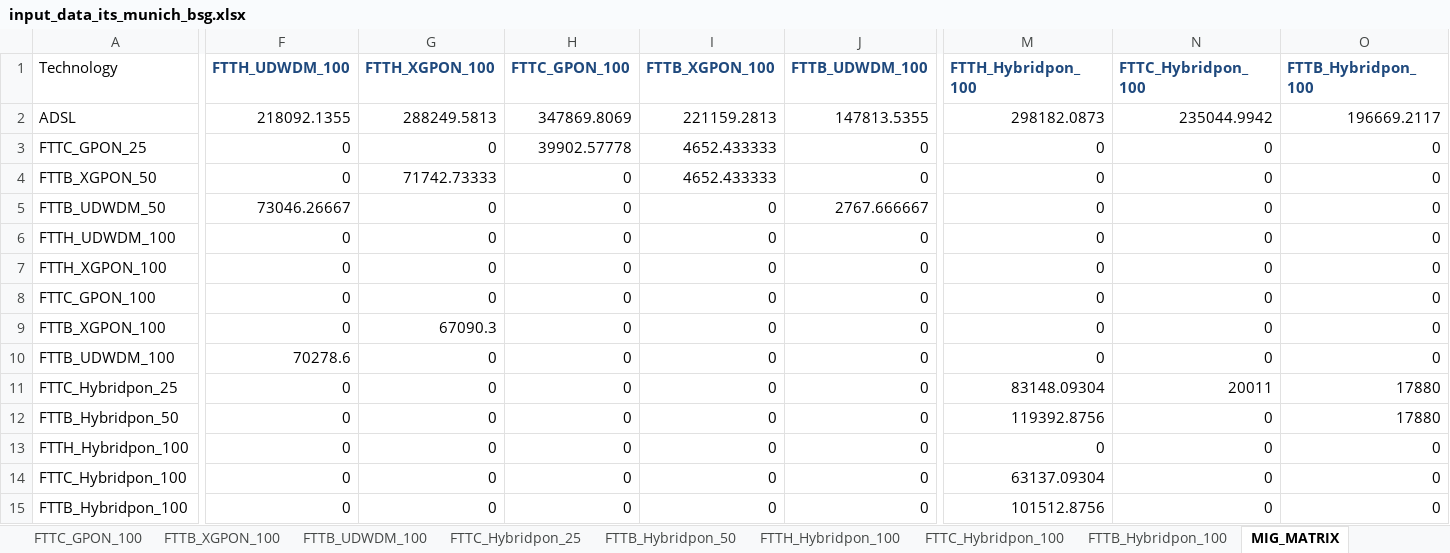
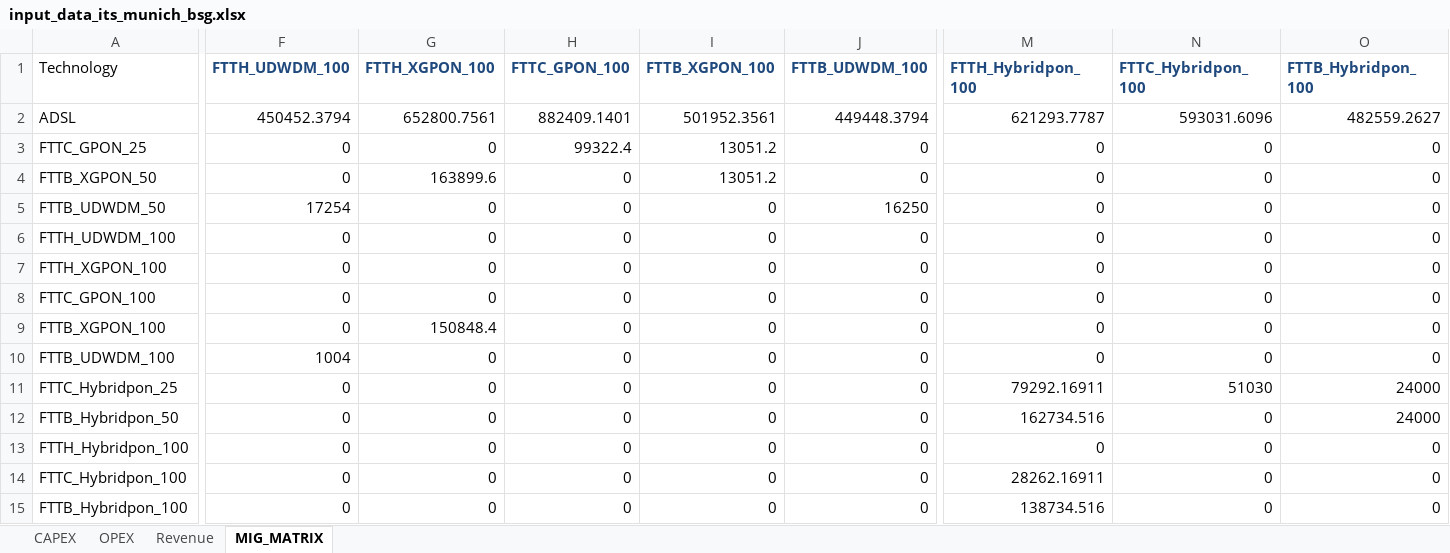
Before and after one commit to SaiPatri/ExpectiMigPlan, an Excel workbook: tumlknexpectimax/excel_data/input_data_its_munich_bsg.xlsx, sheet MIG_MATRIX, drawn as a sheet; only a part is shown, gaps mark what is left out; values as stored, in another font and other column widths than the file's, no borders; the diff covers the shown part only; the diff names each change by its address in the sheet, - before the commit and + after, or states it on an @@ line.

```diff
--- a/tumlknexpectimax/excel_data/input_data_its_munich_bsg.xlsx (sheet MIG_MATRIX)
+++ b/tumlknexpectimax/excel_data/input_data_its_munich_bsg.xlsx (sheet MIG_MATRIX)
-sheet tab: FTTC_GPON_100
-sheet tab: FTTB_XGPON_100
-sheet tab: FTTB_UDWDM_100
-sheet tab: FTTC_Hybridpon_25
-sheet tab: FTTB_Hybridpon_50
-sheet tab: FTTH_Hybridpon_100
-sheet tab: FTTC_Hybridpon_100
-sheet tab: FTTB_Hybridpon_100
-F2 (FTTH_UDWDM_100): 218092.1355
+F2 (FTTH_UDWDM_100): 450452.3794
-G2 (FTTH_XGPON_100): 288249.5813
+G2 (FTTH_XGPON_100): 652800.7561
-H2 (FTTC_GPON_100): 347869.8069
+H2 (FTTC_GPON_100): 882409.1401
-I2 (FTTB_XGPON_100): 221159.2813
+I2 (FTTB_XGPON_100): 501952.3561
-J2 (FTTB_UDWDM_100): 147813.5355
+J2 (FTTB_UDWDM_100): 449448.3794
-M2 (FTTH_Hybridpon_100): 298182.0873
+M2 (FTTH_Hybridpon_100): 621293.7787
-N2 (FTTC_Hybridpon_100): 235044.9942
+N2 (FTTC_Hybridpon_100): 593031.6096
-O2 (FTTB_Hybridpon_100): 196669.2117
+O2 (FTTB_Hybridpon_100): 482559.2627
-H3 (FTTC_GPON_100): 39902.57778
+H3 (FTTC_GPON_100): 99322.4
-I3:I4 (FTTB_XGPON_100): 4652.433333
+I3:I4 (FTTB_XGPON_100): 13051.2
-G4 (FTTH_XGPON_100): 71742.73333
+G4 (FTTH_XGPON_100): 163899.6
-F5 (FTTH_UDWDM_100): 73046.26667
+F5 (FTTH_UDWDM_100): 17254
-J5 (FTTB_UDWDM_100): 2767.666667
+J5 (FTTB_UDWDM_100): 16250
-G9 (FTTH_XGPON_100): 67090.3
+G9 (FTTH_XGPON_100): 150848.4
-F10 (FTTH_UDWDM_100): 70278.6
+F10 (FTTH_UDWDM_100): 1004
-M11 (FTTH_Hybridpon_100): 83148.09304
+M11 (FTTH_Hybridpon_100): 79292.16911
-N11 (FTTC_Hybridpon_100): 20011
+N11 (FTTC_Hybridpon_100): 51030
-O11:O12 (FTTB_Hybridpon_100): 17880
+O11:O12 (FTTB_Hybridpon_100): 24000
-M12 (FTTH_Hybridpon_100): 119392.8756
+M12 (FTTH_Hybridpon_100): 162734.516
-M14 (FTTH_Hybridpon_100): 63137.09304
+M14 (FTTH_Hybridpon_100): 28262.16911
-M15 (FTTH_Hybridpon_100): 101512.8756
+M15 (FTTH_Hybridpon_100): 138734.516
```
Also changed, not shown: 5 edited cells elsewhere in this sheet, sheet OPEX, other sheet tabs, charts or pictures, tumlknexpectimax/excel_data/input_data_business_munich_bsg.xlsx, tumlknexpectimax/excel_data/input_data_its.xlsx, 29 other files.
